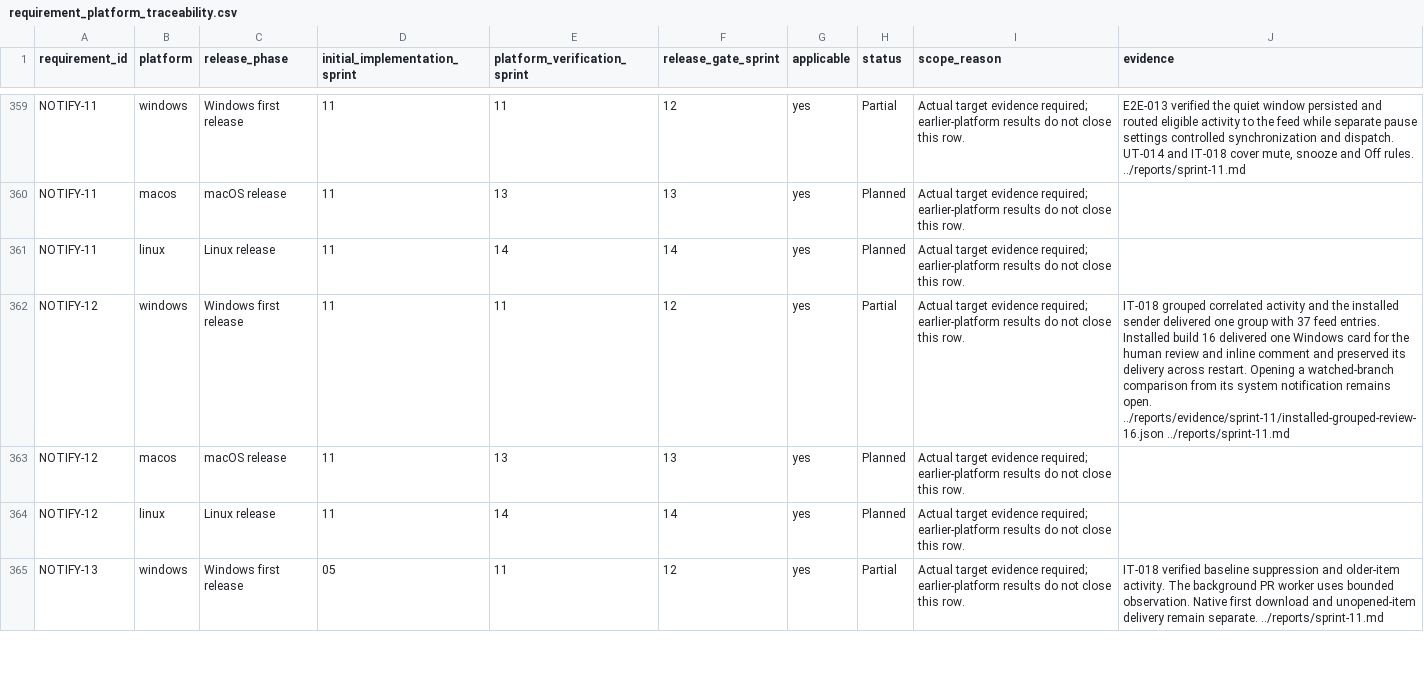
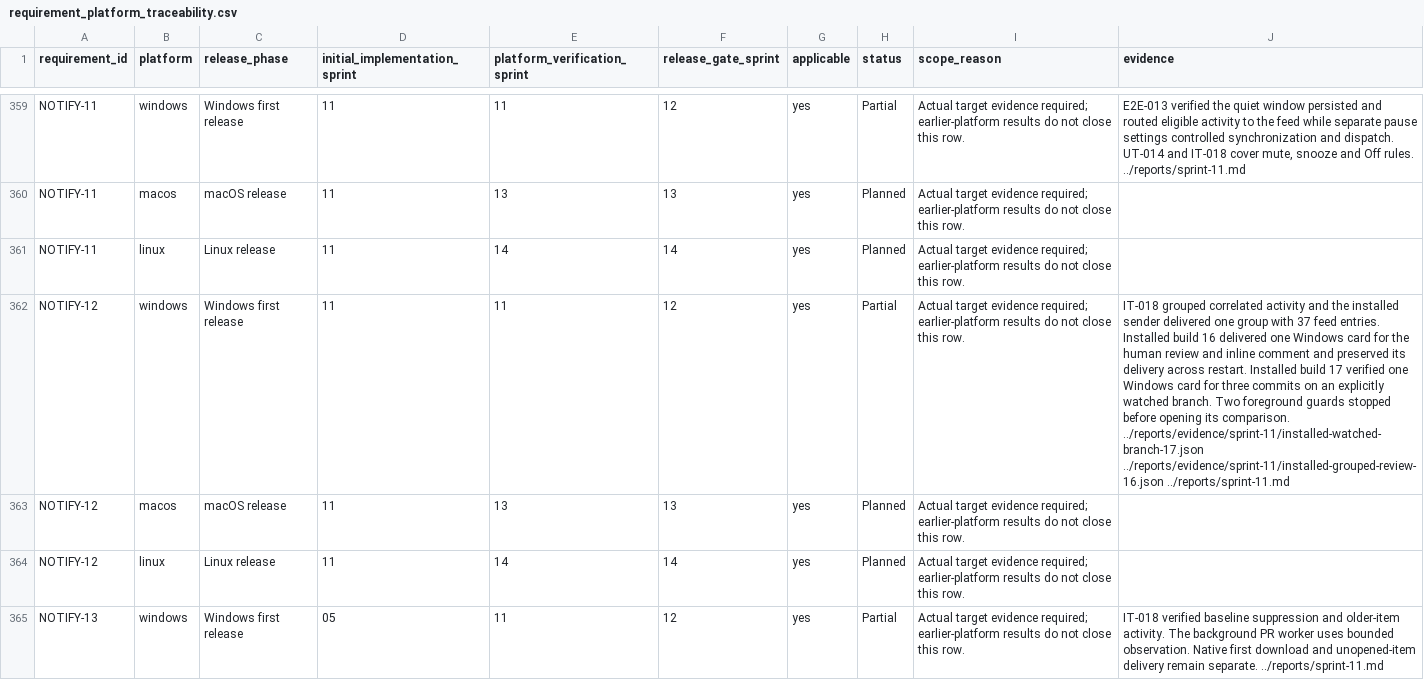
Before and after one commit to joshmarkovic/threadline, a CSV file: docs/spec/requirement_platform_traceability.csv, drawn as a sheet; only a part is shown, gaps mark what is left out; the diff names each change by its address in the sheet, - before the commit and + after, or states it on an @@ line.

Commit message:
Record Windows watched-branch notification result
Verify the three commits and exact comparison in notification history.
Record why Windows prevented the final shell action on each attempt. [skip ci]

```diff
--- a/docs/spec/requirement_platform_traceability.csv
+++ b/docs/spec/requirement_platform_traceability.csv
-J362 (evidence): …across restart. Opening a watched-branch comparison from its system notification remains open. ../reports/evidence/sprint-11/installed-grouped-review-16.json ../reports/sprint-11.md
+J362 (evidence): …across restart. Installed build 17 verified one Windows card for three commits on an explicitly watched branch. Two foreground guards stopped before opening its comparison. ../reports/evidence/sprint-11/installed-watched-branch-17.json ../reports/evidence/sprint-11/installed-grouped-review-16.json ../reports/sprint-11.md
```
Also changed, not shown: docs/spec/requirements_traceability.csv, 2 other files.
